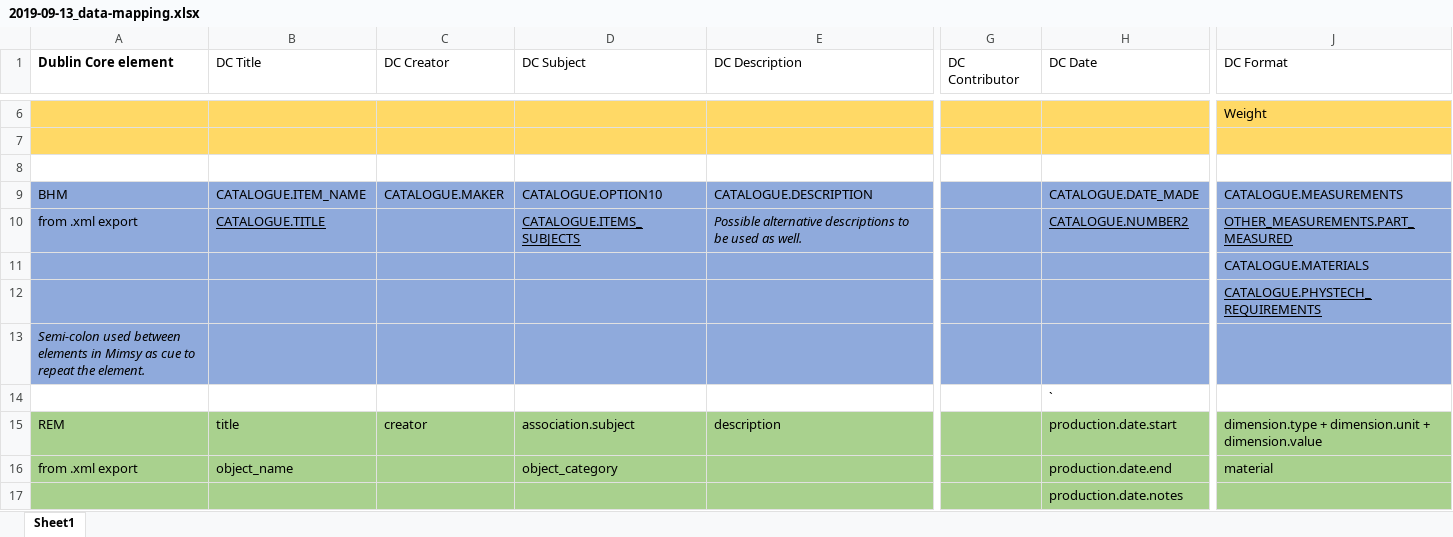
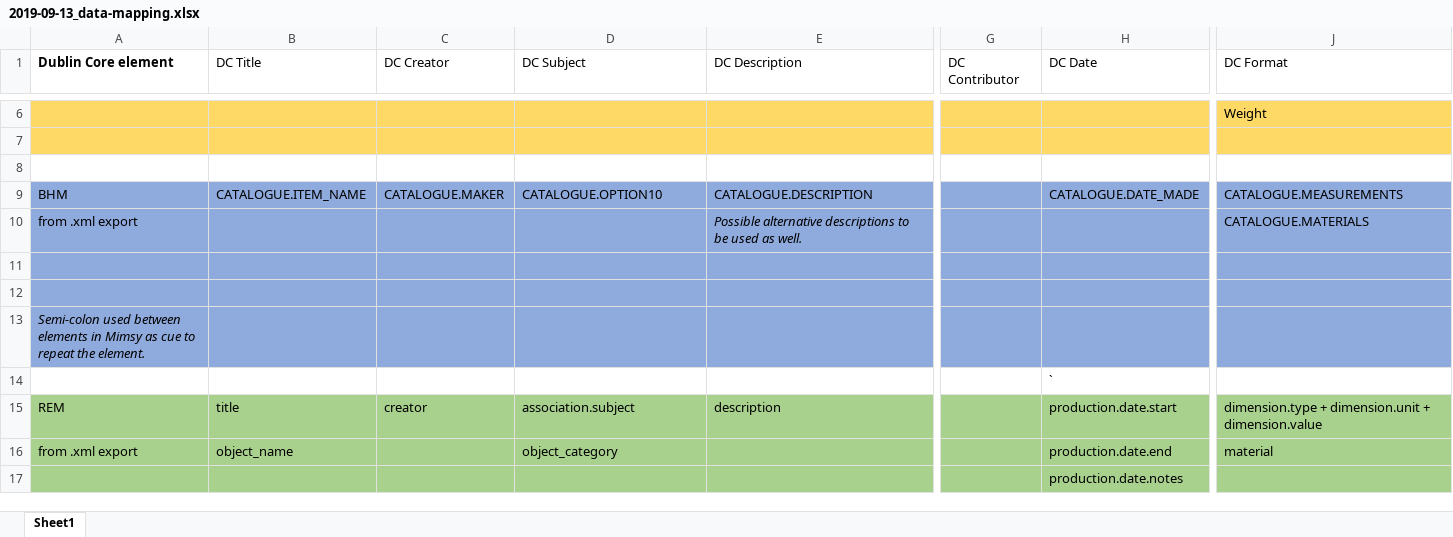
Before and after one commit to drjwbaker/makingafricanconnections, an Excel workbook: data-mapping/2019-09-13_data-mapping.xlsx, sheet Sheet1, drawn as a sheet; only a part is shown, gaps mark what is left out; values as stored, in another font and other column widths than the file's, no borders; the diff names each change by its address in the sheet, - before the commit and + after, or states it on an @@ line.

Commit message:
Add files via upload
upload fixed version of September mapping

```diff
--- a/data-mapping/2019-09-13_data-mapping.xlsx (sheet Sheet1)
+++ b/data-mapping/2019-09-13_data-mapping.xlsx (sheet Sheet1)
-B10 (DC Title): CATALOGUE.TITLE
+B10 (DC Title): (empty)
-D10 (DC Subject): CATALOGUE.ITEMS_SUBJECTS
+D10 (DC Subject): (empty)
-H10 (DC Date): CATALOGUE.NUMBER2
+H10 (DC Date): (empty)
-J10 (DC Format): OTHER_MEASUREMENTS.PART_MEASURED
+J10 (DC Format): CATALOGUE.MATERIALS
-J10 underline: on
+J10 underline: off
-J11 (DC Format): CATALOGUE.MATERIALS
+J11 (DC Format): (empty)
-J12 (DC Format): CATALOGUE.PHYSTECH_REQUIREMENTS
+J12 (DC Format): (empty)
```
